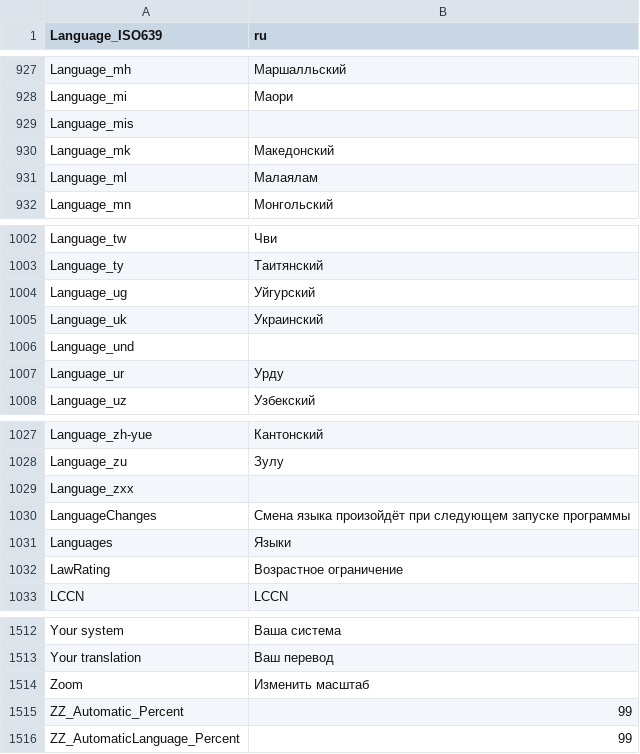
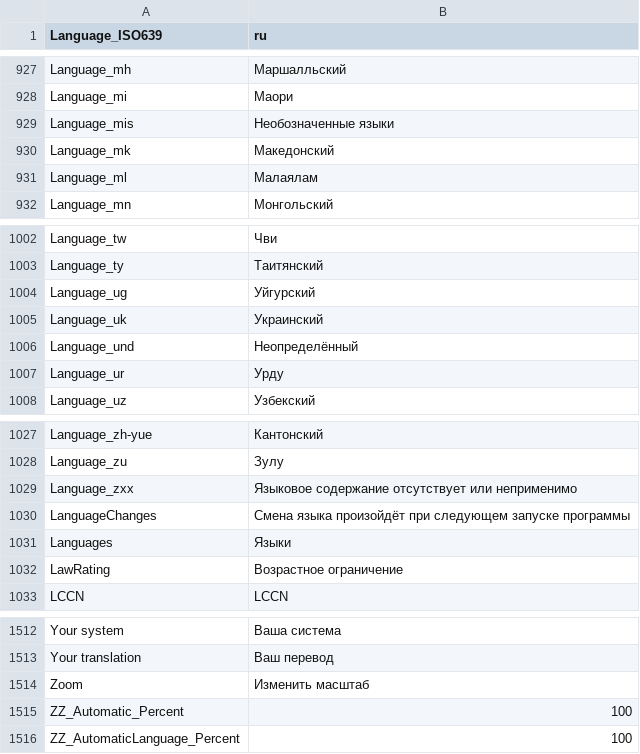
Before and after one commit to QL-Win/QuickLook.MediaInfo, a CSV file: src/QuickLook.MediaInfo/Resource/Plugin/Language/ru.csv, drawn as a sheet; only a part is shown, gaps mark what is left out.

```diff
--- a/src/QuickLook.MediaInfo/Resource/Plugin/Language/ru.csv
+++ b/src/QuickLook.MediaInfo/Resource/Plugin/Language/ru.csv
@@ -928,3 +928,3 @@ Language_mh;Маршалльский
 Language_mi;Маори
-Language_mis;
+Language_mis;Необозначенные языки
 Language_mk;Македонский
@@ -1005,3 +1005,3 @@ Language_ug;Уйгурский
 Language_uk;Украинский
-Language_und;
+Language_und;Неопределённый
 Language_ur;Урду
@@ -1028,3 +1028,3 @@ Language_zh-yue;Кантонский
 Language_zu;Зулу
-Language_zxx;
+Language_zxx;Языковое содержание отсутствует или неприменимо
 LanguageChanges;Смена языка произойдёт при следующем запуске программы
@@ -1514,3 +1514,3 @@ Your translation;Ваш перевод
 Zoom;Изменить масштаб
-ZZ_Automatic_Percent;99
-ZZ_AutomaticLanguage_Percent;99
+ZZ_Automatic_Percent;100
+ZZ_AutomaticLanguage_Percent;100
```
Also changed, not shown: src/QuickLook.MediaInfo/Resource/Plugin/Language/en.csv, src/QuickLook.MediaInfo/Resource/Plugin/Language/fr.csv, 6 other files.
